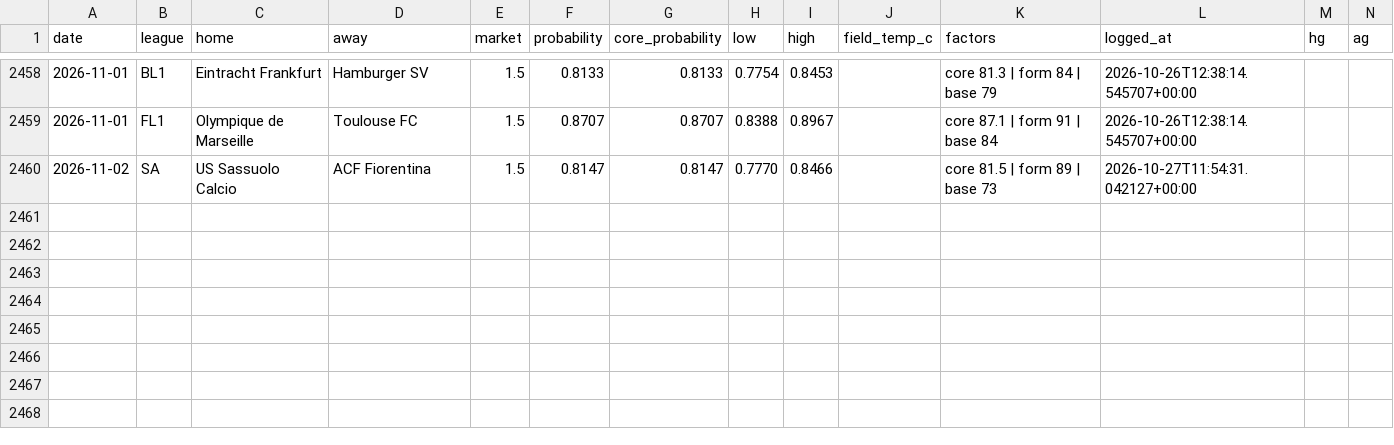
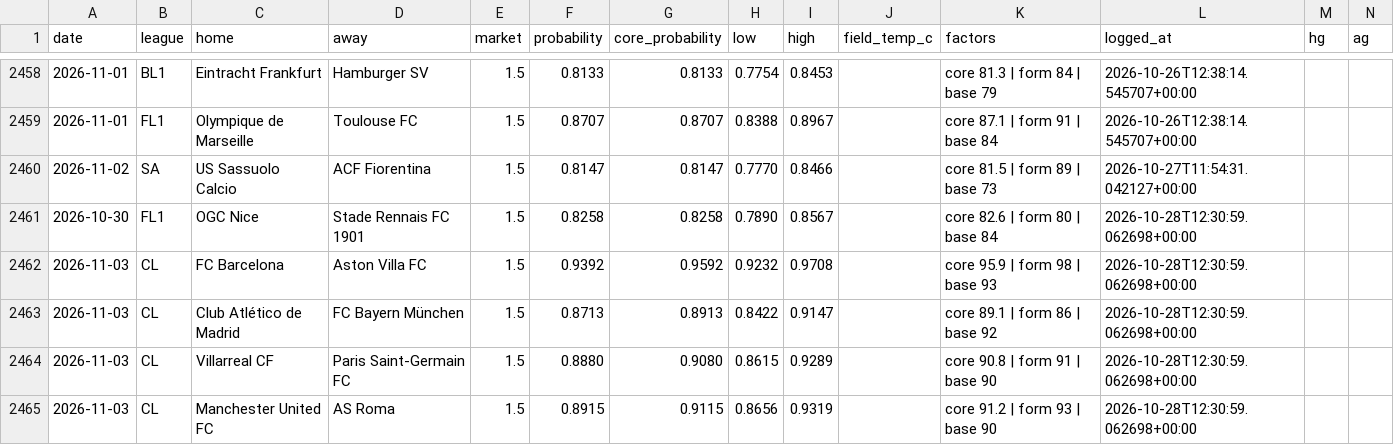
Before and after one commit to AgainBuilds/BARBADOX-MODEL, a CSV file: picks.csv, drawn as a sheet; only a part is shown, gaps mark what is left out; rows hold the shown columns only; the diff names each change by its address in the sheet, - before the commit and + after, or states it on an @@ line.

```diff
--- a/picks.csv
+++ b/picks.csv
+row 2461: 2026-10-30 | FL1 | OGC Nice | Stade Rennais FC 1901 | 1.5 | 0.8258 | 0.8258 | 0.7890 | 0.8567 |  | core 82.6 | form 80 | base 84 | 2026-10-28T12:30:59.062698+00:00
+row 2462: 2026-11-03 | CL | FC Barcelona | Aston Villa FC | 1.5 | 0.9392 | 0.9592 | 0.9232 | 0.9708 |  | core 95.9 | form 98 | base 93 | 2026-10-28T12:30:59.062698+00:00
+row 2463: 2026-11-03 | CL | Club Atlético de Madrid | FC Bayern München | 1.5 | 0.8713 | 0.8913 | 0.8422 | 0.9147 |  | core 89.1 | form 86 | base 92 | 2026-10-28T12:30:59.062698+00:00
+row 2464: 2026-11-03 | CL | Villarreal CF | Paris Saint-Germain FC | 1.5 | 0.8880 | 0.9080 | 0.8615 | 0.9289 |  | core 90.8 | form 91 | base 90 | 2026-10-28T12:30:59.062698+00:00
+row 2465: 2026-11-03 | CL | Manchester United FC | AS Roma | 1.5 | 0.8915 | 0.9115 | 0.8656 | 0.9319 |  | core 91.2 | form 93 | base 90 | 2026-10-28T12:30:59.062698+00:00
```
Also changed, not shown: context.csv, 1 other file.
